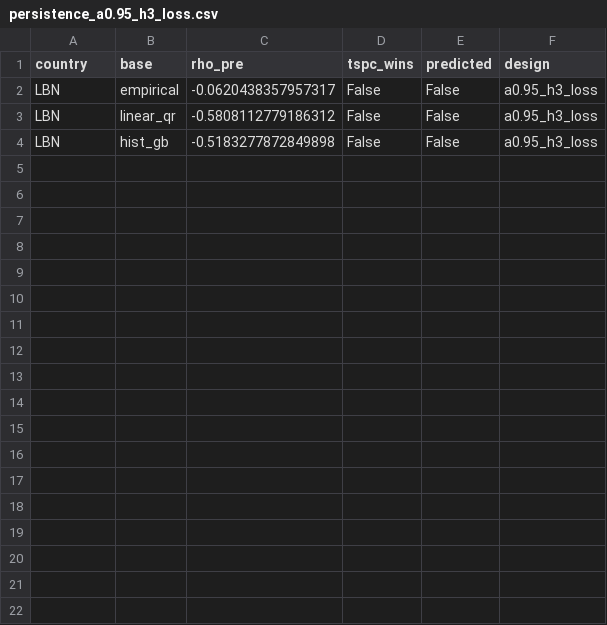
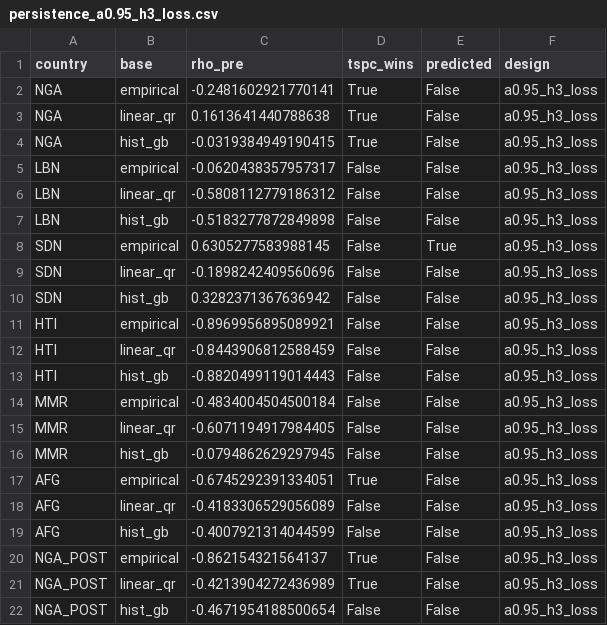
Before and after one commit to Manirmaths/food-price-risk-policy-break, a CSV file: results/external/persistence_a0.95_h3_loss.csv, drawn as a sheet.

Commit message:
Pre-specified evaluation: results for all designs

```diff
--- a/results/external/persistence_a0.95_h3_loss.csv
+++ b/results/external/persistence_a0.95_h3_loss.csv
@@ -1,2 +1,5 @@
 country,base,rho_pre,tspc_wins,predicted,design
+NGA,empirical,-0.2481602921770141,True,False,a0.95_h3_loss
+NGA,linear_qr,0.1613641440788638,True,False,a0.95_h3_loss
+NGA,hist_gb,-0.0319384949190415,True,False,a0.95_h3_loss
 LBN,empirical,-0.0620438357957317,False,False,a0.95_h3_loss
@@ -4 +7,16 @@ LBN,linear_qr,-0.5808112779186312,False,False,a0.95_h3_loss
 LBN,hist_gb,-0.5183277872849898,False,False,a0.95_h3_loss
+SDN,empirical,0.6305277583988145,False,True,a0.95_h3_loss
+SDN,linear_qr,-0.1898242409560696,False,False,a0.95_h3_loss
+SDN,hist_gb,0.3282371367636942,False,False,a0.95_h3_loss
+HTI,empirical,-0.8969956895089921,False,False,a0.95_h3_loss
+HTI,linear_qr,-0.8443906812588459,False,False,a0.95_h3_loss
+HTI,hist_gb,-0.8820499119014443,False,False,a0.95_h3_loss
+MMR,empirical,-0.4834004504500184,False,False,a0.95_h3_loss
+MMR,linear_qr,-0.6071194917984405,False,False,a0.95_h3_loss
+MMR,hist_gb,-0.0794862629297945,False,False,a0.95_h3_loss
+AFG,empirical,-0.6745292391334051,True,False,a0.95_h3_loss
+AFG,linear_qr,-0.4183306529056089,False,False,a0.95_h3_loss
+AFG,hist_gb,-0.4007921314044599,False,False,a0.95_h3_loss
+NGA_POST,empirical,-0.862154321564137,True,False,a0.95_h3_loss
+NGA_POST,linear_qr,-0.4213904272436989,True,False,a0.95_h3_loss
+NGA_POST,hist_gb,-0.4671954188500654,False,False,a0.95_h3_loss
```
Also changed, not shown: results/external/persistence_a0.75_h3_loss.csv, 36 other files.
